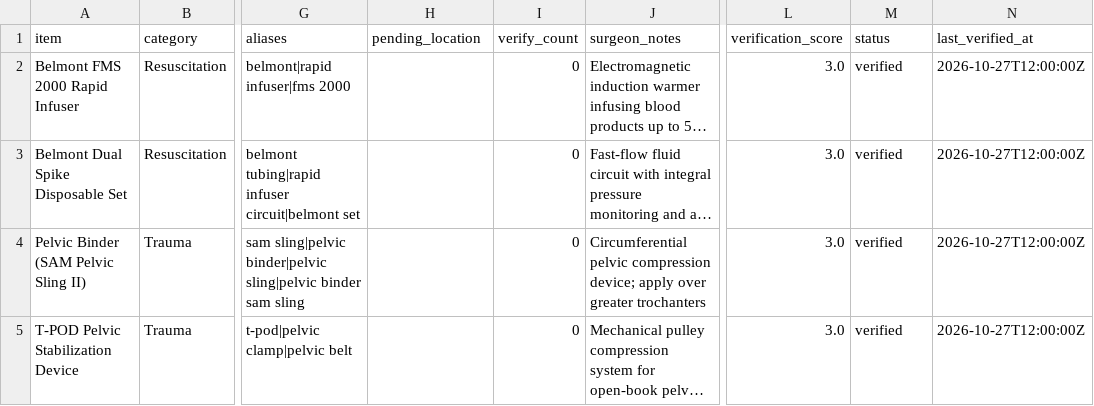
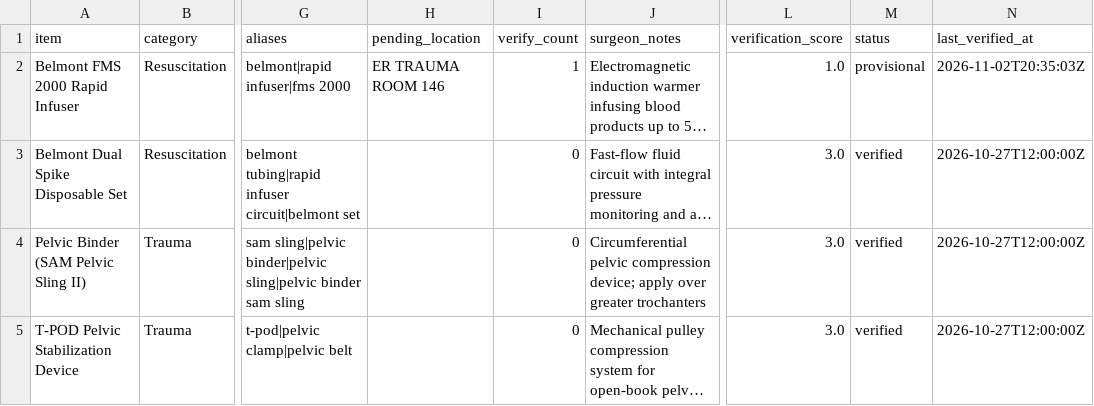
Before and after one commit to kogeki88/or-nav, a CSV file: hospitals/general_memorial/er/inventory.csv, drawn as a sheet; only a part is shown, gaps mark what is left out; long unchanged cells end in …; the diff names each change by its address in the sheet, - before the commit and + after, or states it on an @@ line.

```diff
--- a/hospitals/general_memorial/er/inventory.csv
+++ b/hospitals/general_memorial/er/inventory.csv
-H2 (pending_location): (empty)
+H2 (pending_location): ER TRAUMA ROOM 146
-I2 (verify_count): 0
+I2 (verify_count): 1
-L2 (verification_score): 3.0
+L2 (verification_score): 1.0
-M2 (status): verified
+M2 (status): provisional
-N2 (last_verified_at): 2026-10-27T12:00:00Z
+N2 (last_verified_at): 2026-11-02T20:35:03Z
```
Also changed, not shown: hospitals/county_general/or/inventory.csv, hospitals/er_trauma/inventory.csv, 8 other files.
